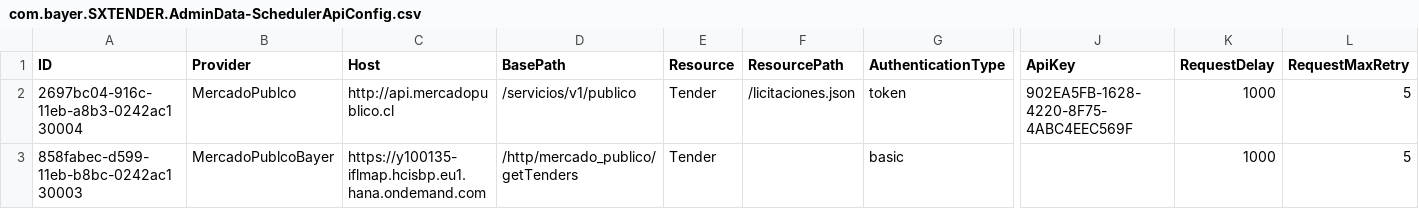
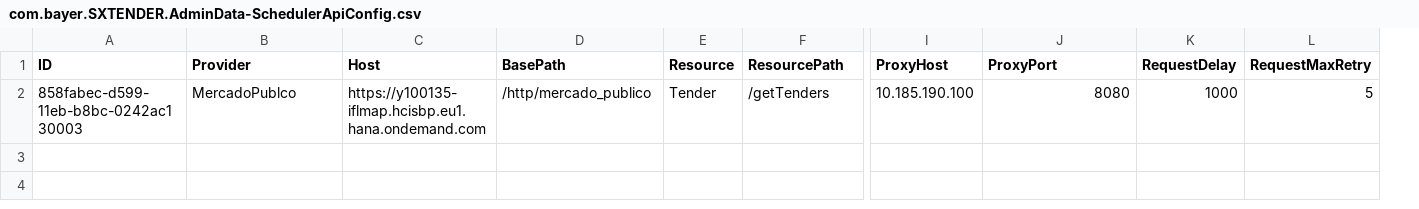
Before and after one commit to mandar-velankar/TNDR_FAST_BACKEND, a CSV file: db/csv/com.bayer.SXTENDER.AdminData-SchedulerApiConfig.csv, drawn as a sheet; only a part is shown, gaps mark what is left out; removed rows and columns are numbered as before the commit, all else as after; rows hold the shown columns only; the diff names each change by its address in the sheet, - before the commit and + after, or states it on an @@ line.

Commit message:
Enable proxy settings & test localy

```diff
--- a/db/csv/com.bayer.SXTENDER.AdminData-SchedulerApiConfig.csv
+++ b/db/csv/com.bayer.SXTENDER.AdminData-SchedulerApiConfig.csv
-column G (AuthenticationType), row 3: basic
+column I (ProxyHost), row 2: 10.185.190.100
-J1: ApiKey
+J1: ProxyPort
-row 2: 2697bc04-916c-11eb-a8b3-0242ac130004 | MercadoPublco | http://api.mercadopublico.cl | /servicios/v1/publico | Tender | /licitaciones.json | token | 902EA5FB-1628-4220-8F75-4ABC4EEC569F | 1000 | 5
-B2 (Provider): MercadoPublcoBayer
+B2 (Provider): MercadoPublco
-D2 (BasePath): /http/mercado_publico/getTenders
+D2 (BasePath): /http/mercado_publico
-F2 (ResourcePath): (empty)
+F2 (ResourcePath): /getTenders
-J2 (ProxyPort): (empty)
+J2 (ProxyPort): 8080
```
Also changed, not shown: 3 other files.
